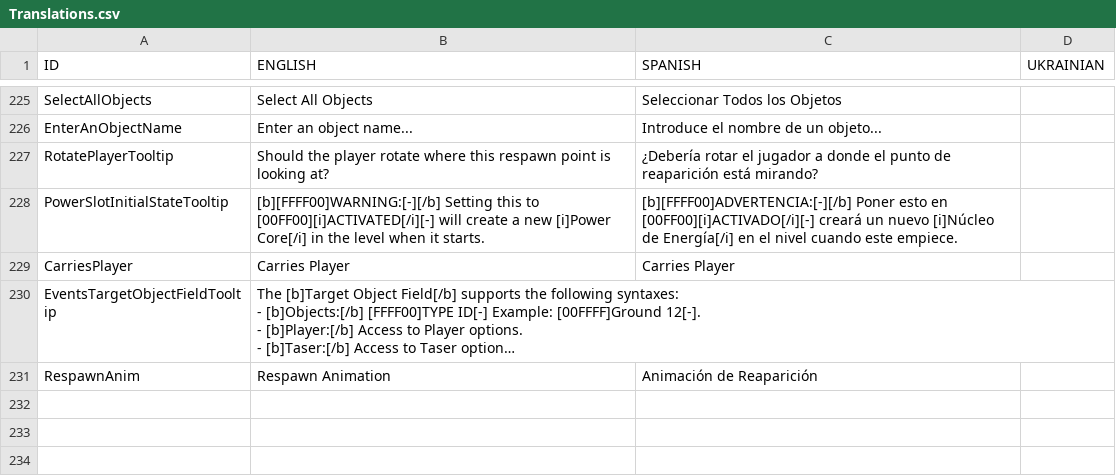
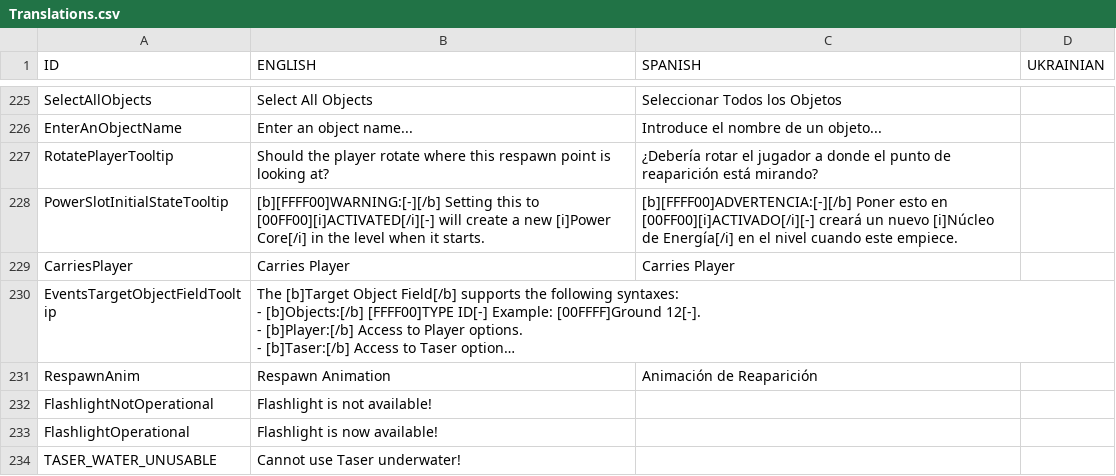
Before and after one commit to whitesharkcafee/LevelEditorFL, a CSV file: Translations/Translations.csv, drawn as a sheet; only a part is shown, gaps mark what is left out; long unchanged cells end in …; the diff names each change by its address in the sheet, - before the commit and + after, or states it on an @@ line.

```diff
--- a/Translations/Translations.csv
+++ b/Translations/Translations.csv
+row 232: FlashlightNotOperational | Flashlight is not available!
+row 233: FlashlightOperational | Flashlight is now available!
+row 234: TASER_WATER_UNUSABLE | Cannot use Taser underwater!
```
Also changed, not shown: 3 other files.
